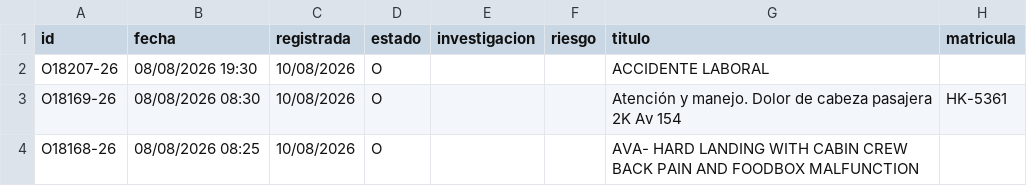
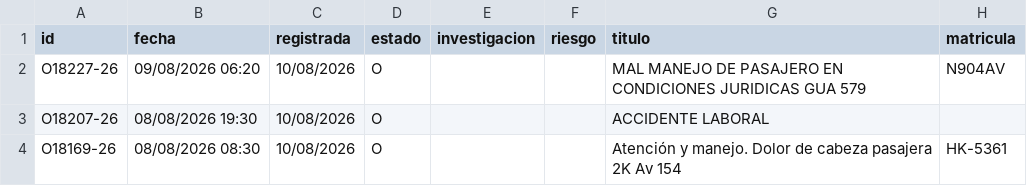
Before and after one commit to luibernip/segops, a CSV file: bitacora_cbn_real.csv, drawn as a sheet; only a part is shown; the shorter side is filled out with more unchanged rows.

```diff
--- a/bitacora_cbn_real.csv
+++ b/bitacora_cbn_real.csv
@@ -1,2 +1,3 @@
 id;fecha;registrada;estado;investigacion;riesgo;titulo;matricula
+O18227-26;09/08/2026 06:20;10/08/2026;O;;;MAL MANEJO DE PASAJERO EN CONDICIONES JURIDICAS GUA 579;N904AV
 O18207-26;08/08/2026 19:30;10/08/2026;O;;;ACCIDENTE LABORAL;
```
Also changed, not shown: bitacora_cbn.csv, bitacora_grh.csv, 4 other files.
